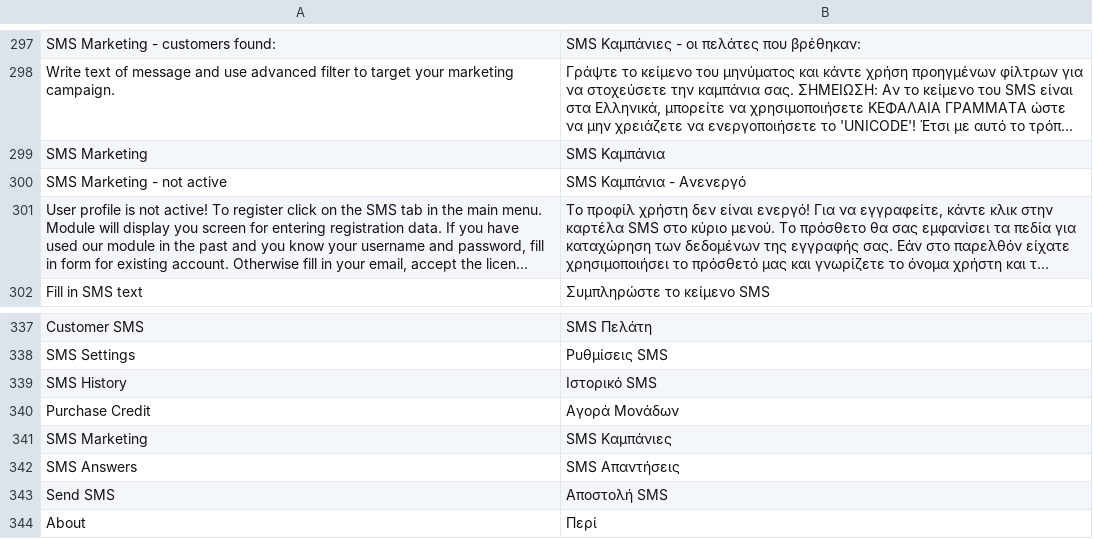
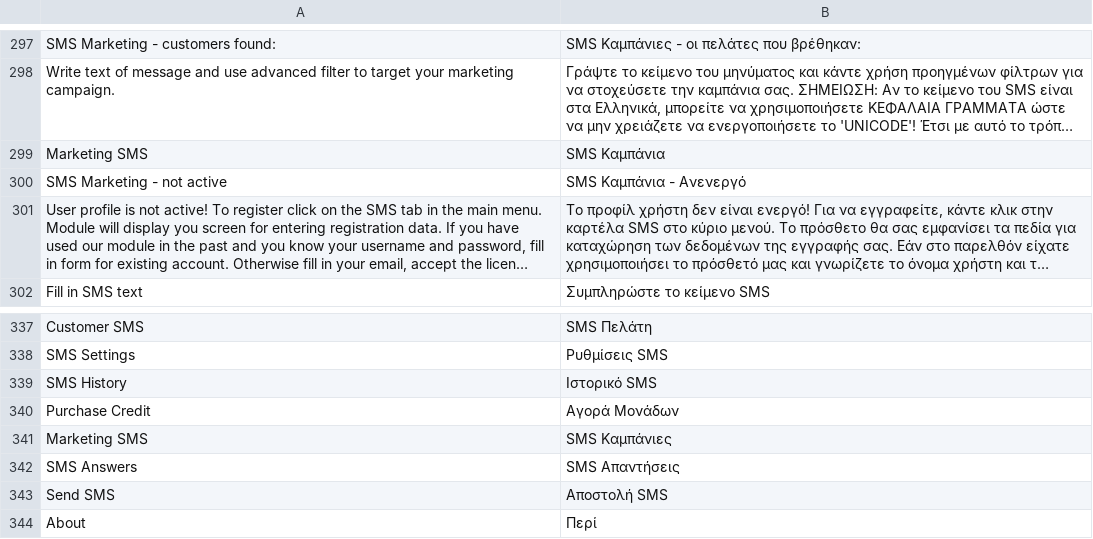
Before and after one commit to OpenMageModuleFostering/topefekt_magesms, a CSV file: app/locale/el_GR/Topefekt_Magesms.csv, drawn as a sheet; only a part is shown, gaps mark what is left out; long unchanged cells end in …; the diff names each change by its address in the sheet, - before the commit and + after, or states it on an @@ line.

```diff
--- a/app/locale/el_GR/Topefekt_Magesms.csv
+++ b/app/locale/el_GR/Topefekt_Magesms.csv
-A299: SMS Marketing
+A299: Marketing SMS
-A341: SMS Marketing
+A341: Marketing SMS
```
Also changed, not shown: app/locale/cs_CZ/Topefekt_Magesms.csv, app/locale/de_DE/Topefekt_Magesms.csv, 19 other files.
